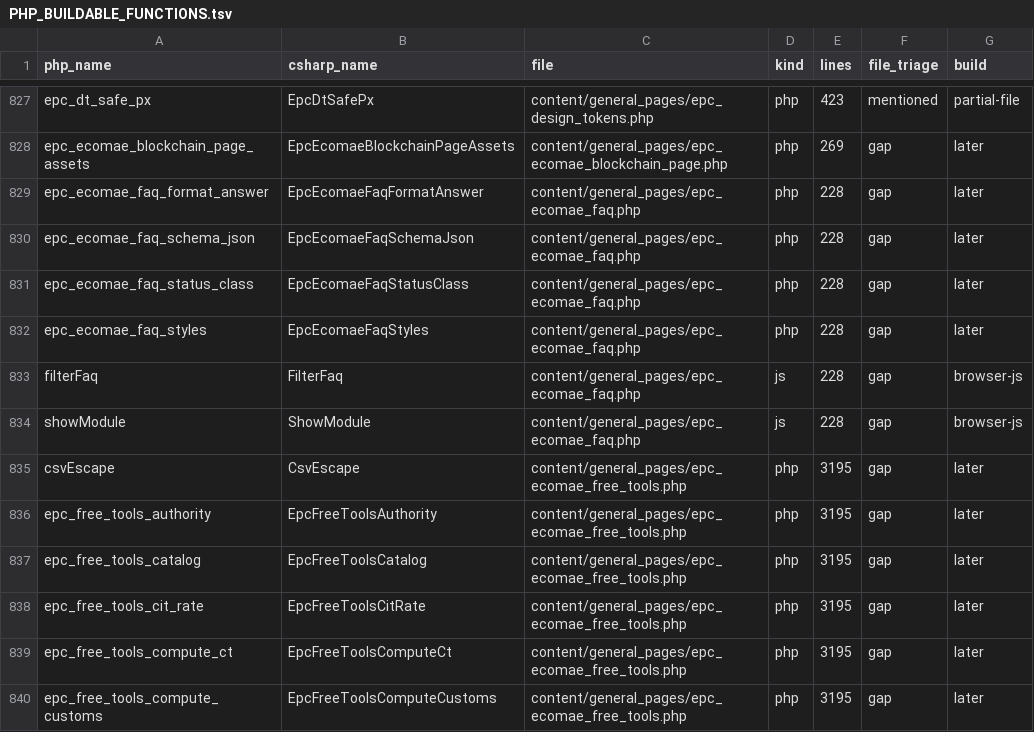
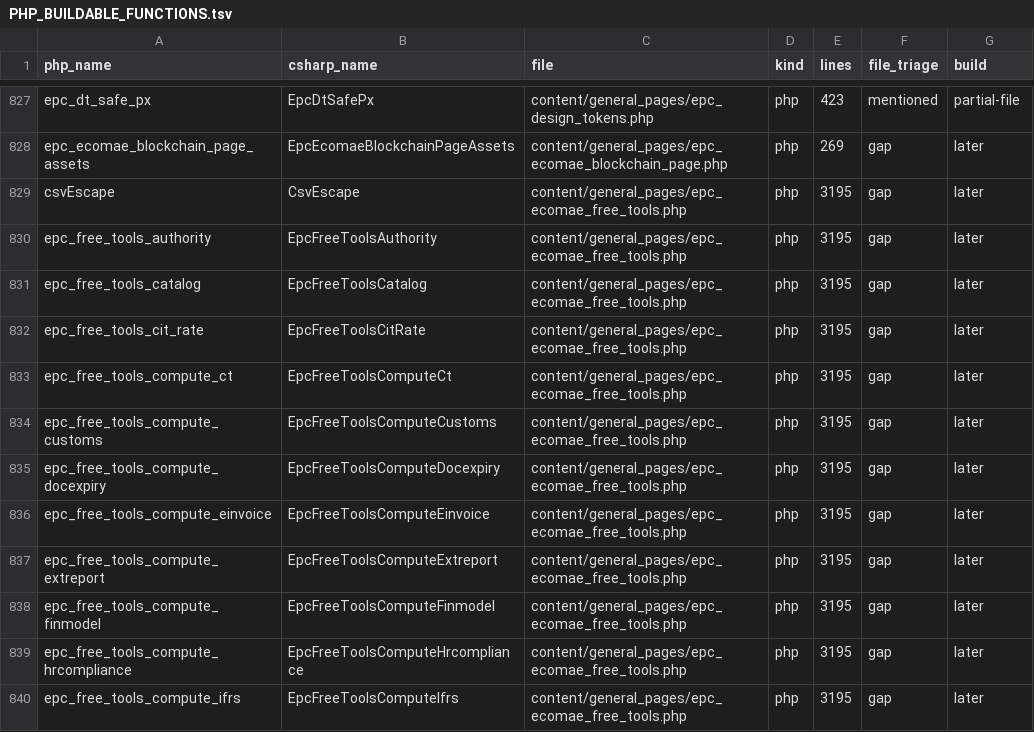
Before and after one commit to epartscart/ecomae, a TSV file: docs/migration/inventory/PHP_BUILDABLE_FUNCTIONS.tsv, drawn as a sheet; only a part is shown, gaps mark what is left out; the shorter side is filled out with more unchanged rows.

```diff
--- a/docs/migration/inventory/PHP_BUILDABLE_FUNCTIONS.tsv
+++ b/docs/migration/inventory/PHP_BUILDABLE_FUNCTIONS.tsv
@@ -828,8 +828,2 @@ epc_dt_safe_px	EpcDtSafePx	content/general_pages/epc_design_tokens.php	php	423	m
 epc_ecomae_blockchain_page_assets	EpcEcomaeBlockchainPageAssets	content/general_pages/epc_ecomae_blockchain_page.php	php	269	gap	later
-epc_ecomae_faq_format_answer	EpcEcomaeFaqFormatAnswer	content/general_pages/epc_ecomae_faq.php	php	228	gap	later
-epc_ecomae_faq_schema_json	EpcEcomaeFaqSchemaJson	content/general_pages/epc_ecomae_faq.php	php	228	gap	later
-epc_ecomae_faq_status_class	EpcEcomaeFaqStatusClass	content/general_pages/epc_ecomae_faq.php	php	228	gap	later
-epc_ecomae_faq_styles	EpcEcomaeFaqStyles	content/general_pages/epc_ecomae_faq.php	php	228	gap	later
-filterFaq	FilterFaq	content/general_pages/epc_ecomae_faq.php	js	228	gap	browser-js
-showModule	ShowModule	content/general_pages/epc_ecomae_faq.php	js	228	gap	browser-js
 csvEscape	CsvEscape	content/general_pages/epc_ecomae_free_tools.php	php	3195	gap	later
```
Also changed, not shown: 5 other files.
